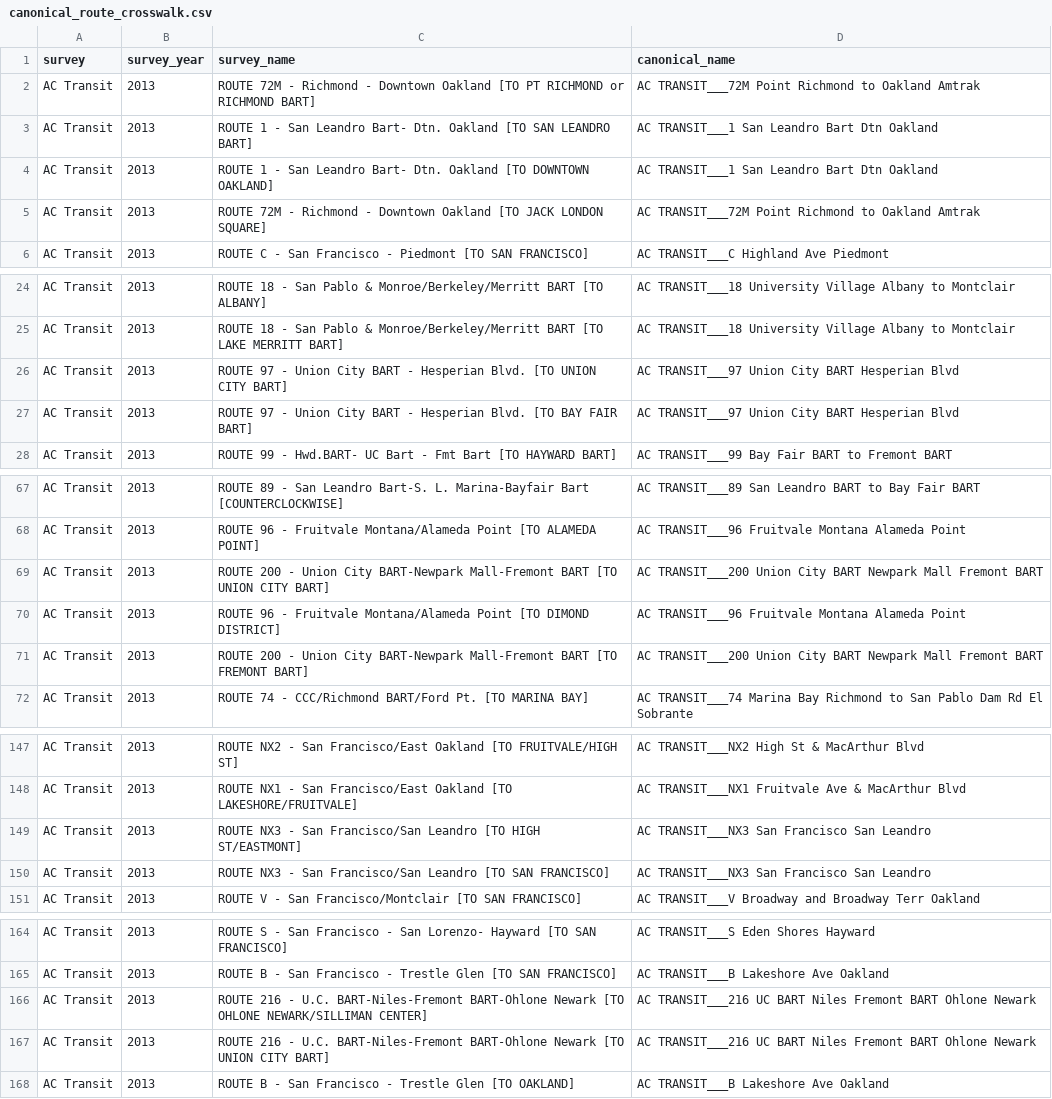
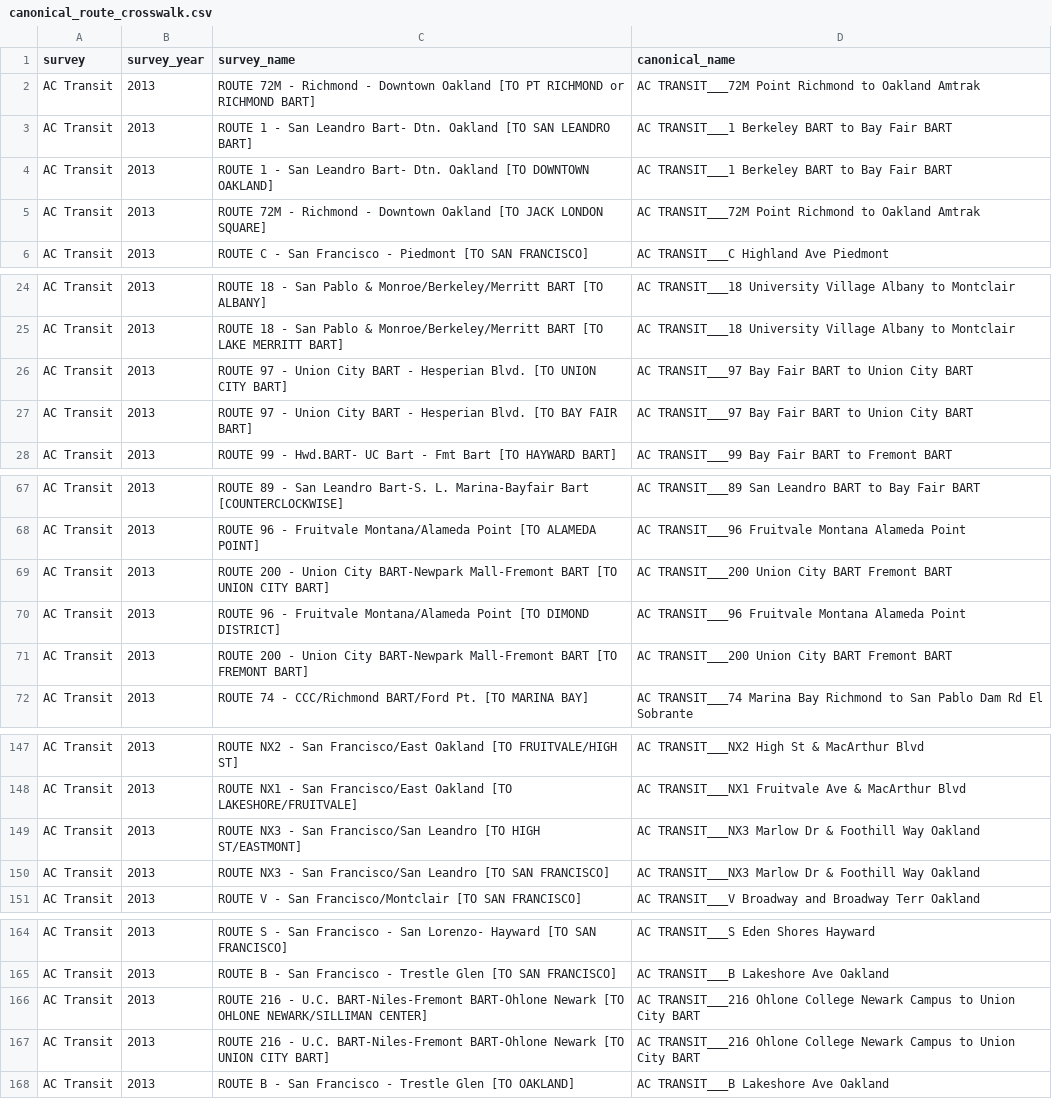
Before and after one commit to BayAreaMetro/transit-passenger-surveys, a CSV file: make-uniform/production/canonical_route_crosswalk.csv, drawn as a sheet; only a part is shown, gaps mark what is left out; the diff covers the shown part only.

Commit message:
fix to ac transit san leandro routes

```diff
--- a/make-uniform/production/canonical_route_crosswalk.csv
+++ b/make-uniform/production/canonical_route_crosswalk.csv
@@ -2,4 +2,4 @@
 "AC Transit",2013,"ROUTE 72M - Richmond - Downtown Oakland [TO PT RICHMOND or RICHMOND BART]","AC TRANSIT___72M Point Richmond to Oakland Amtrak"
-"AC Transit",2013,"ROUTE 1 - San Leandro Bart- Dtn. Oakland [TO SAN LEANDRO BART]","AC TRANSIT___1 San Leandro Bart Dtn Oakland"
-"AC Transit",2013,"ROUTE 1 - San Leandro Bart- Dtn. Oakland [TO DOWNTOWN OAKLAND]","AC TRANSIT___1 San Leandro Bart Dtn Oakland"
+"AC Transit",2013,"ROUTE 1 - San Leandro Bart- Dtn. Oakland [TO SAN LEANDRO BART]","AC TRANSIT___1 Berkeley BART to Bay Fair BART"
+"AC Transit",2013,"ROUTE 1 - San Leandro Bart- Dtn. Oakland [TO DOWNTOWN OAKLAND]","AC TRANSIT___1 Berkeley BART to Bay Fair BART"
 "AC Transit",2013,"ROUTE 72M - Richmond - Downtown Oakland [TO JACK LONDON SQUARE]","AC TRANSIT___72M Point Richmond to Oakland Amtrak"
@@ -25,4 +25,4 @@
 "AC Transit",2013,"ROUTE 18 - San Pablo & Monroe/Berkeley/Merritt BART [TO LAKE MERRITT BART]","AC TRANSIT___18 University Village Albany to Montclair"
-"AC Transit",2013,"ROUTE 97 - Union City BART - Hesperian Blvd. [TO UNION CITY BART]","AC TRANSIT___97 Union City BART Hesperian Blvd"
-"AC Transit",2013,"ROUTE 97 - Union City BART - Hesperian Blvd. [TO BAY FAIR BART]","AC TRANSIT___97 Union City BART Hesperian Blvd"
+"AC Transit",2013,"ROUTE 97 - Union City BART - Hesperian Blvd. [TO UNION CITY BART]","AC TRANSIT___97 Bay Fair BART to Union City BART"
+"AC Transit",2013,"ROUTE 97 - Union City BART - Hesperian Blvd. [TO BAY FAIR BART]","AC TRANSIT___97 Bay Fair BART to Union City BART"
 "AC Transit",2013,"ROUTE 99 - Hwd.BART- UC  Bart - Fmt Bart [TO HAYWARD BART]","AC TRANSIT___99 Bay Fair BART to Fremont BART"
@@ -68,5 +68,5 @@
 "AC Transit",2013,"ROUTE 96 - Fruitvale Montana/Alameda Point [TO ALAMEDA POINT]","AC TRANSIT___96 Fruitvale Montana Alameda Point"
-"AC Transit",2013,"ROUTE 200 - Union City BART-Newpark Mall-Fremont BART [TO UNION CITY BART]","AC TRANSIT___200 Union City BART Newpark Mall Fremont BART"
+"AC Transit",2013,"ROUTE 200 - Union City BART-Newpark Mall-Fremont BART [TO UNION CITY BART]","AC TRANSIT___200 Union City BART Fremont BART"
 "AC Transit",2013,"ROUTE 96 - Fruitvale Montana/Alameda Point [TO DIMOND DISTRICT]","AC TRANSIT___96 Fruitvale Montana Alameda Point"
-"AC Transit",2013,"ROUTE 200 - Union City BART-Newpark Mall-Fremont BART [TO FREMONT BART]","AC TRANSIT___200 Union City BART Newpark Mall Fremont BART"
+"AC Transit",2013,"ROUTE 200 - Union City BART-Newpark Mall-Fremont BART [TO FREMONT BART]","AC TRANSIT___200 Union City BART Fremont BART"
 "AC Transit",2013,"ROUTE 74 - CCC/Richmond BART/Ford Pt. [TO MARINA BAY]","AC TRANSIT___74 Marina Bay Richmond to San Pablo Dam Rd El Sobrante"
@@ -148,4 +148,4 @@
 "AC Transit",2013,"ROUTE NX1 - San Francisco/East Oakland [TO LAKESHORE/FRUITVALE]","AC TRANSIT___NX1 Fruitvale Ave & MacArthur Blvd"
-"AC Transit",2013,"ROUTE NX3 - San Francisco/San Leandro [TO HIGH ST/EASTMONT]","AC TRANSIT___NX3 San Francisco San Leandro"
-"AC Transit",2013,"ROUTE NX3 - San Francisco/San Leandro [TO SAN FRANCISCO]","AC TRANSIT___NX3 San Francisco San Leandro"
+"AC Transit",2013,"ROUTE NX3 - San Francisco/San Leandro [TO HIGH ST/EASTMONT]","AC TRANSIT___NX3 Marlow Dr & Foothill Way Oakland"
+"AC Transit",2013,"ROUTE NX3 - San Francisco/San Leandro [TO SAN FRANCISCO]","AC TRANSIT___NX3 Marlow Dr & Foothill Way Oakland"
 "AC Transit",2013,"ROUTE V - San Francisco/Montclair [TO SAN FRANCISCO]","AC TRANSIT___V Broadway and Broadway Terr Oakland"
@@ -165,4 +165,4 @@
 "AC Transit",2013,"ROUTE B - San Francisco - Trestle Glen [TO SAN FRANCISCO]","AC TRANSIT___B Lakeshore Ave Oakland"
-"AC Transit",2013,"ROUTE 216 - U.C. BART-Niles-Fremont BART-Ohlone Newark [TO OHLONE NEWARK/SILLIMAN CENTER]","AC TRANSIT___216 UC BART Niles Fremont BART Ohlone Newark"
-"AC Transit",2013,"ROUTE 216 - U.C. BART-Niles-Fremont BART-Ohlone Newark [TO UNION CITY BART]","AC TRANSIT___216 UC BART Niles Fremont BART Ohlone Newark"
+"AC Transit",2013,"ROUTE 216 - U.C. BART-Niles-Fremont BART-Ohlone Newark [TO OHLONE NEWARK/SILLIMAN CENTER]","AC TRANSIT___216 Ohlone College Newark Campus to Union City BART"
+"AC Transit",2013,"ROUTE 216 - U.C. BART-Niles-Fremont BART-Ohlone Newark [TO UNION CITY BART]","AC TRANSIT___216 Ohlone College Newark Campus to Union City BART"
 "AC Transit",2013,"ROUTE B - San Francisco - Trestle Glen [TO OAKLAND]","AC TRANSIT___B Lakeshore Ave Oakland"
```
Also changed, not shown: 4 edited cells elsewhere in this file, 1 other file.
